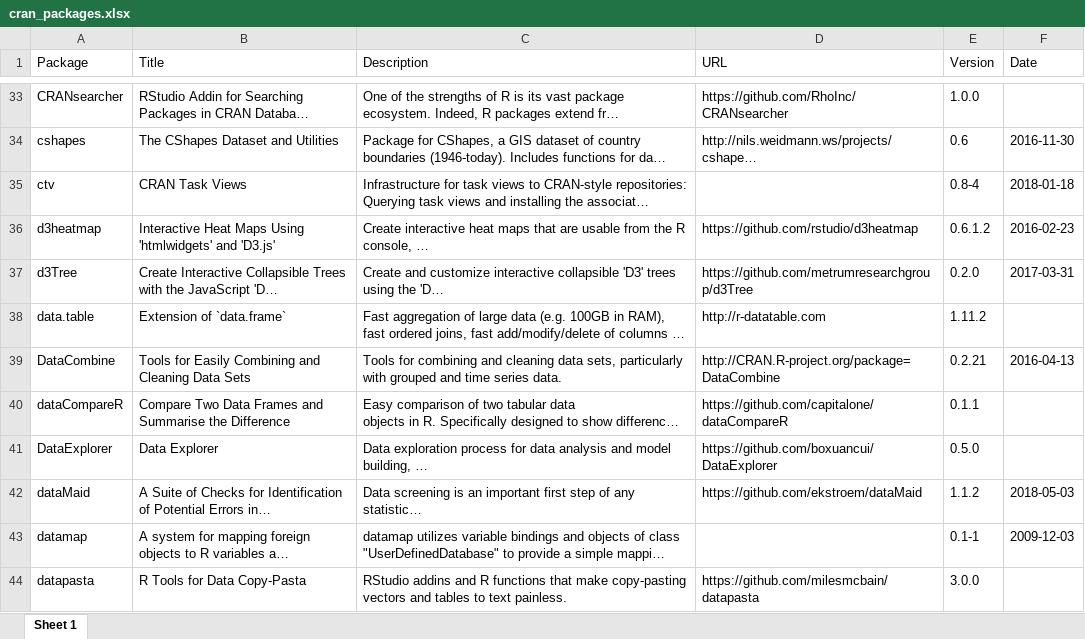
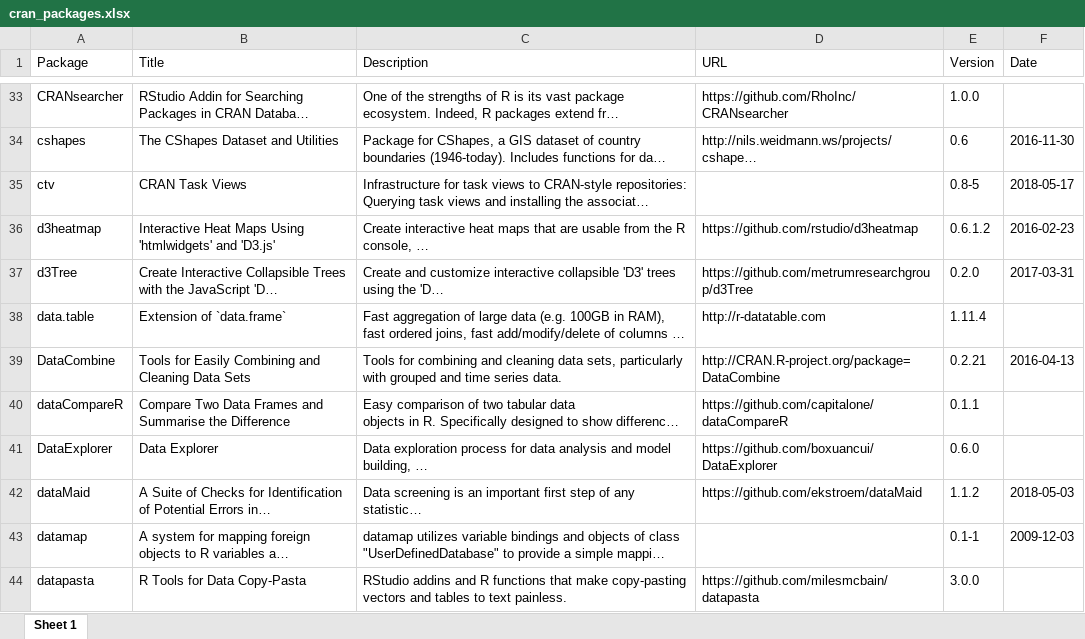
Before and after one commit to verajosemanuel/tidyviz, an Excel workbook: Docs/cran_packages.xlsx, sheet Sheet 1, drawn as a sheet; only a part is shown, gaps mark what is left out; long unchanged cells end in …; values as stored, in another font and other column widths than the file's, no borders; the diff covers the shown part only; the diff names each change by its address in the sheet, - before the commit and + after, or states it on an @@ line.

```diff
--- a/Docs/cran_packages.xlsx (sheet Sheet 1)
+++ b/Docs/cran_packages.xlsx (sheet Sheet 1)
-E35 (Version): 0.8-4
+E35 (Version): 0.8-5
-F35 (Date): 2018-01-18
+F35 (Date): 2018-05-17
-E38 (Version): 1.11.2
+E38 (Version): 1.11.4
-E41 (Version): 0.5.0
+E41 (Version): 0.6.0
```
Also changed, not shown: 7 added rows and 45 edited cells elsewhere in this sheet, 3 other files.
